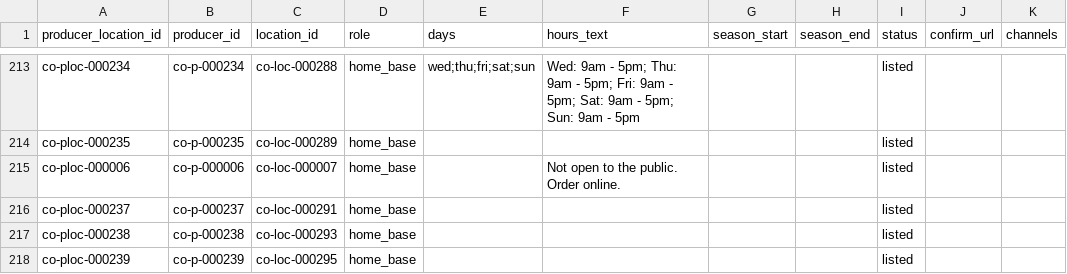
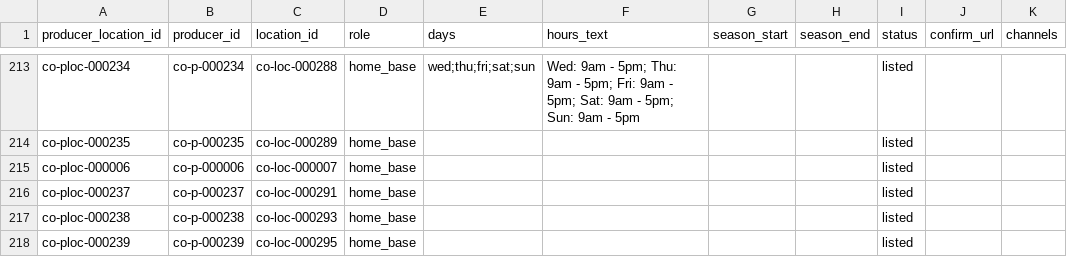
Before and after one commit to open-food-web/colorado-open-food-web, a CSV file: data/colorado/producer_locations.csv, drawn as a sheet; only a part is shown, gaps mark what is left out.

```diff
--- a/data/colorado/producer_locations.csv
+++ b/data/colorado/producer_locations.csv
@@ -214,3 +214,3 @@ co-ploc-000234,co-p-000234,co-loc-000288,home_base,wed;thu;fri;sat;sun,Wed: 9am
 co-ploc-000235,co-p-000235,co-loc-000289,home_base,,,,,listed,,
-co-ploc-000006,co-p-000006,co-loc-000007,home_base,,Not open to the public. Order online.,,,listed,,
+co-ploc-000006,co-p-000006,co-loc-000007,home_base,,,,,listed,,
 co-ploc-000237,co-p-000237,co-loc-000291,home_base,,,,,listed,,
```
Also changed, not shown: data/colorado/producers.csv, inputs/overrides.csv, 13 other files.
